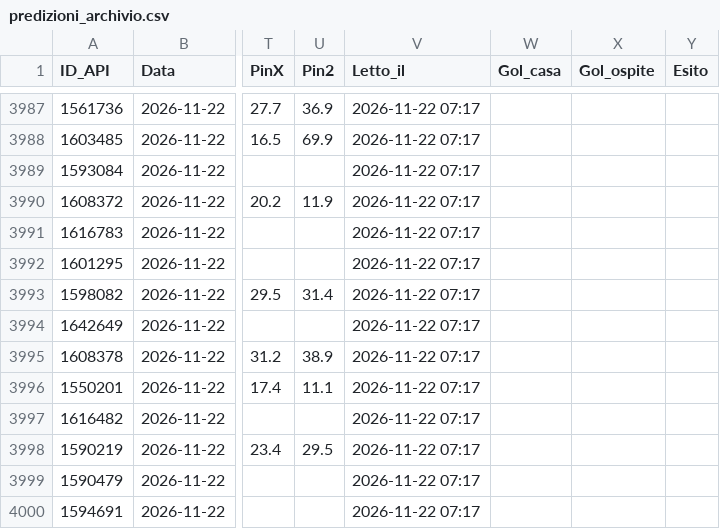
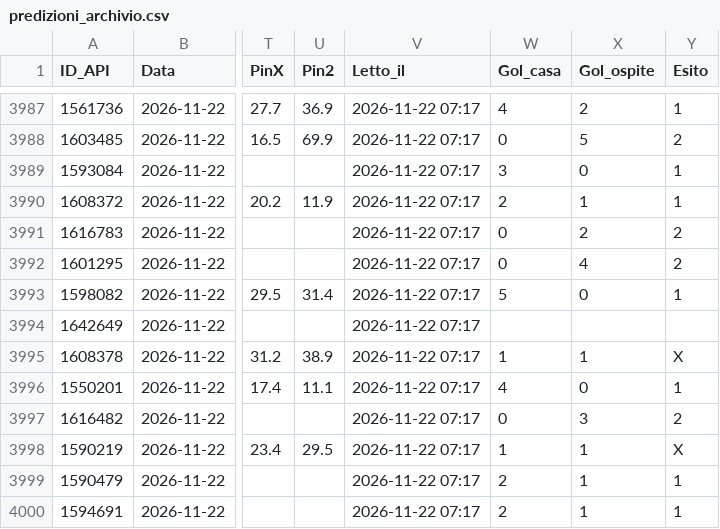
Before and after one commit to Caltiki/pronostici-repo, a CSV file: predizioni_archivio.csv, drawn as a sheet; only a part is shown, gaps mark what is left out; the diff covers the shown part only; the diff names each change by its address in the sheet, - before the commit and + after, or states it on an @@ line.

```diff
--- a/predizioni_archivio.csv
+++ b/predizioni_archivio.csv
-W3987 (Gol_casa): (empty)
+W3987 (Gol_casa): 4
-X3987 (Gol_ospite): (empty)
+X3987 (Gol_ospite): 2
-Y3987 (Esito): (empty)
+Y3987 (Esito): 1
-W3988 (Gol_casa): (empty)
+W3988 (Gol_casa): 0
-X3988 (Gol_ospite): (empty)
+X3988 (Gol_ospite): 5
-Y3988 (Esito): (empty)
+Y3988 (Esito): 2
-W3989 (Gol_casa): (empty)
+W3989 (Gol_casa): 3
-X3989 (Gol_ospite): (empty)
+X3989 (Gol_ospite): 0
-Y3989:Y3990 (Esito): (empty)
+Y3989:Y3990 (Esito): 1
-W3990 (Gol_casa): (empty)
+W3990 (Gol_casa): 2
-X3990 (Gol_ospite): (empty)
+X3990 (Gol_ospite): 1
-W3991:W3992 (Gol_casa): (empty)
+W3991:W3992 (Gol_casa): 0
-X3991 (Gol_ospite): (empty)
+X3991 (Gol_ospite): 2
-Y3991:Y3992 (Esito): (empty)
+Y3991:Y3992 (Esito): 2
-X3992 (Gol_ospite): (empty)
+X3992 (Gol_ospite): 4
-W3993 (Gol_casa): (empty)
+W3993 (Gol_casa): 5
-X3993 (Gol_ospite): (empty)
+X3993 (Gol_ospite): 0
-Y3993 (Esito): (empty)
+Y3993 (Esito): 1
-W3995 (Gol_casa): (empty)
+W3995 (Gol_casa): 1
-X3995 (Gol_ospite): (empty)
+X3995 (Gol_ospite): 1
-Y3995 (Esito): (empty)
+Y3995 (Esito): X
-W3996 (Gol_casa): (empty)
+W3996 (Gol_casa): 4
-X3996 (Gol_ospite): (empty)
+X3996 (Gol_ospite): 0
-Y3996 (Esito): (empty)
+Y3996 (Esito): 1
-W3997 (Gol_casa): (empty)
+W3997 (Gol_casa): 0
-X3997 (Gol_ospite): (empty)
+X3997 (Gol_ospite): 3
-Y3997 (Esito): (empty)
+Y3997 (Esito): 2
-W3998 (Gol_casa): (empty)
+W3998 (Gol_casa): 1
-X3998:X4000 (Gol_ospite): (empty)
+X3998:X4000 (Gol_ospite): 1
-Y3998 (Esito): (empty)
+Y3998 (Esito): X
-W3999:W4000 (Gol_casa): (empty)
+W3999:W4000 (Gol_casa): 2
-Y3999:Y4000 (Esito): (empty)
+Y3999:Y4000 (Esito): 1
```
Also changed, not shown: 156 edited cells elsewhere in this file, altribook_archivio.csv, best_archivio.csv, 16 other files.
